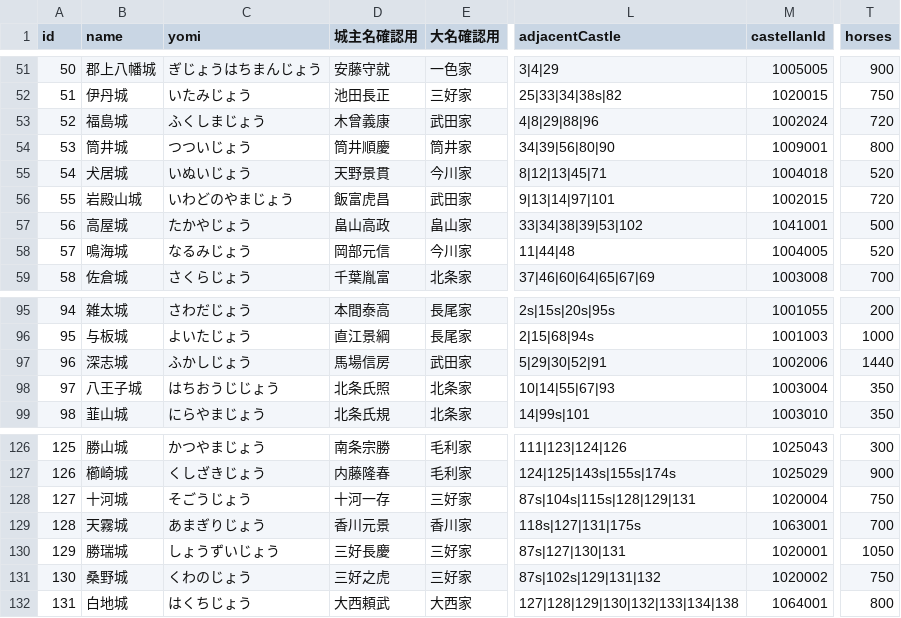
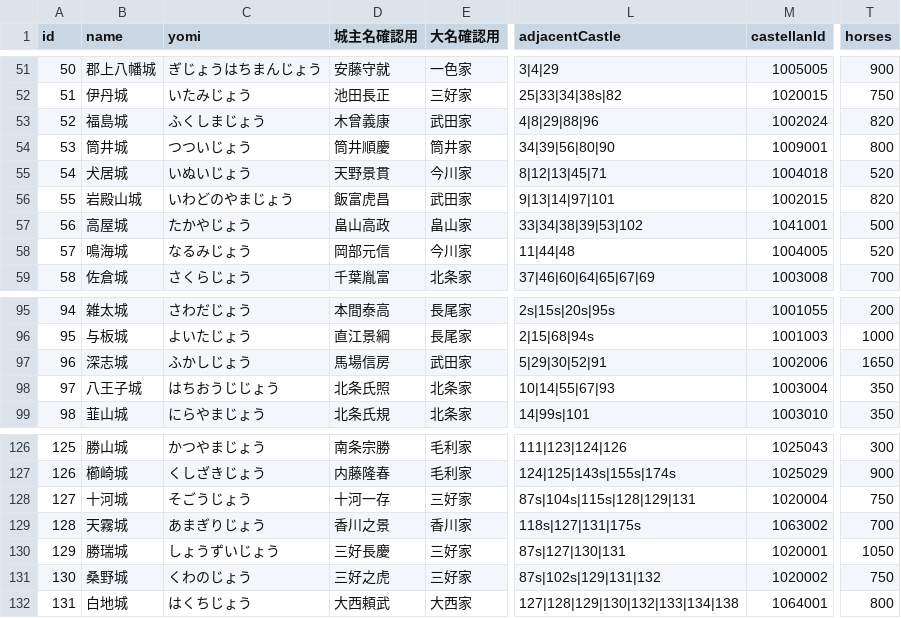
Before and after one commit to actrsys/sengoku-hadou, a CSV file: data/scenarios/1560_okehazama/castles.csv, drawn as a sheet; only a part is shown, gaps mark what is left out; the diff covers the shown part only; the diff names each change by its address in the sheet, - before the commit and + after, or states it on an @@ line.

```diff
--- a/data/scenarios/1560_okehazama/castles.csv
+++ b/data/scenarios/1560_okehazama/castles.csv
-T53 (horses): 720
+T53 (horses): 820
-T56 (horses): 720
+T56 (horses): 820
-T97 (horses): 1440
+T97 (horses): 1650
-D129 (城主名確認用): 香川元景
+D129 (城主名確認用): 香川之景
-M129 (castellanId): 1063001
+M129 (castellanId): 1063002
```
Also changed, not shown: 15 edited cells elsewhere in this file.
